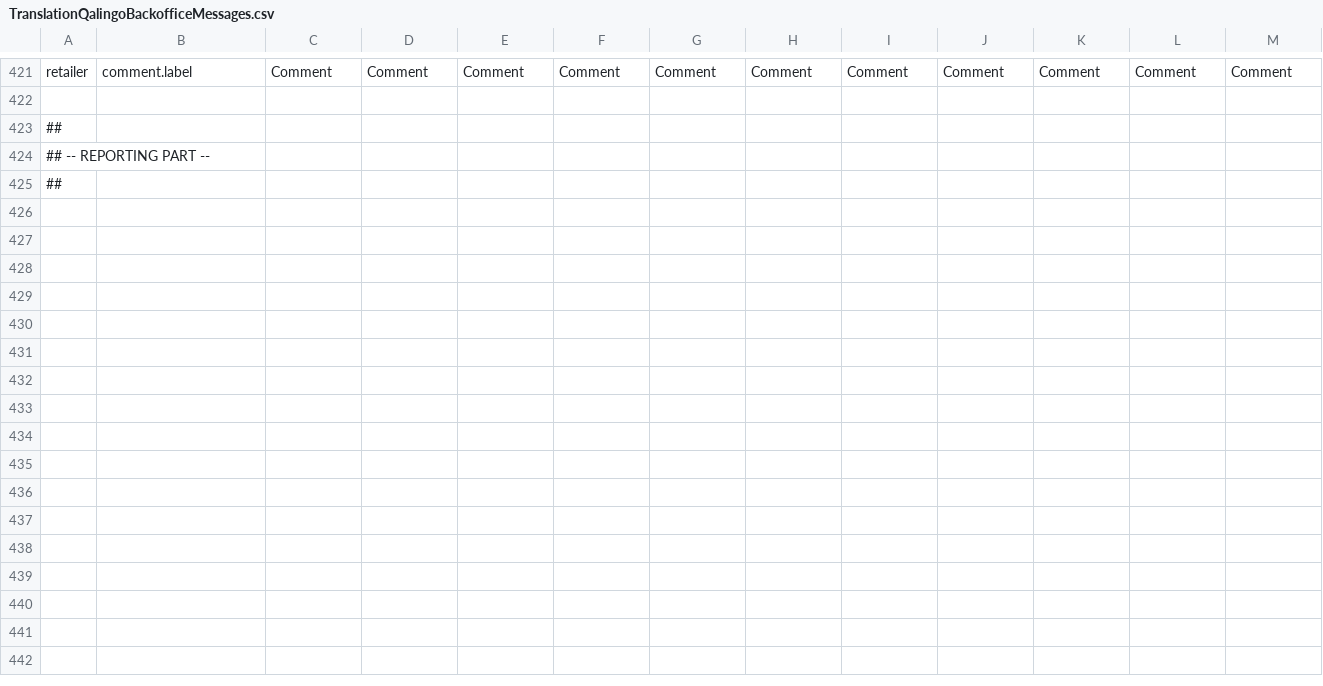
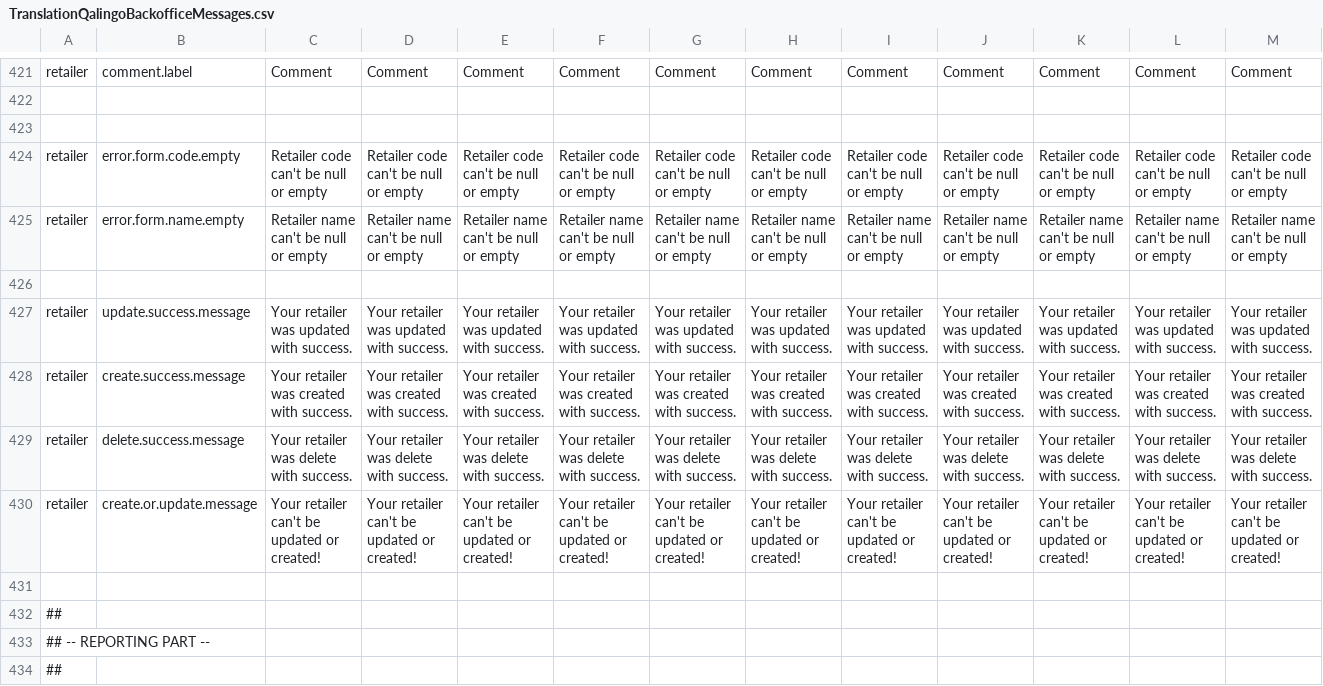
Before and after one commit to qalingo/qalingo-i18n, a CSV file: qalingo-i18n/src/main/resources/input/TranslationQalingoBackofficeMessages.csv, drawn as a sheet; only a part is shown, gaps mark what is left out; rows hold the shown columns only; the diff names each change by its address in the sheet, - before the commit and + after, or states it on an @@ line.

Commit message:
improve retailer

```diff
--- a/qalingo-i18n/src/main/resources/input/TranslationQalingoBackofficeMessages.csv
+++ b/qalingo-i18n/src/main/resources/input/TranslationQalingoBackofficeMessages.csv
+row 423: (empty)
+row 424: retailer | error.form.code.empty | Retailer code can't be null or empty | Retailer code can't be null or empty | Retailer code can't be null or empty | Retailer code can't be null or empty | Retailer code can't be null or empty | Retailer code can't be null or empty | Retailer code can't be null or empty | Retailer code can't be null or empty | Retailer code can't be null or empty | Retailer code can't be null or empty | Retailer code can't be null or empty
+row 425: retailer | error.form.name.empty | Retailer name can't be null or empty | Retailer name can't be null or empty | Retailer name can't be null or empty | Retailer name can't be null or empty | Retailer name can't be null or empty | Retailer name can't be null or empty | Retailer name can't be null or empty | Retailer name can't be null or empty | Retailer name can't be null or empty | Retailer name can't be null or empty | Retailer name can't be null or empty
+row 426: (empty)
+row 427: retailer | update.success.message | Your retailer was updated with success. | Your retailer was updated with success. | Your retailer was updated with success. | Your retailer was updated with success. | Your retailer was updated with success. | Your retailer was updated with success. | Your retailer was updated with success. | Your retailer was updated with success. | Your retailer was updated with success. | Your retailer was updated with success. | Your retailer was updated with success.
+row 428: retailer | create.success.message | Your retailer was created with success. | Your retailer was created with success. | Your retailer was created with success. | Your retailer was created with success. | Your retailer was created with success. | Your retailer was created with success. | Your retailer was created with success. | Your retailer was created with success. | Your retailer was created with success. | Your retailer was created with success. | Your retailer was created with success.
+row 429: retailer | delete.success.message | Your retailer was delete with success. | Your retailer was delete with success. | Your retailer was delete with success. | Your retailer was delete with success. | Your retailer was delete with success. | Your retailer was delete with success. | Your retailer was delete with success. | Your retailer was delete with success. | Your retailer was delete with success. | Your retailer was delete with success. | Your retailer was delete with success.
+row 430: retailer | create.or.update.message | Your retailer can't be updated or created! | Your retailer can't be updated or created! | Your retailer can't be updated or created! | Your retailer can't be updated or created! | Your retailer can't be updated or created! | Your retailer can't be updated or created! | Your retailer can't be updated or created! | Your retailer can't be updated or created! | Your retailer can't be updated or created! | Your retailer can't be updated or created! | Your retailer can't be updated or created!
+row 431: (empty)
```
